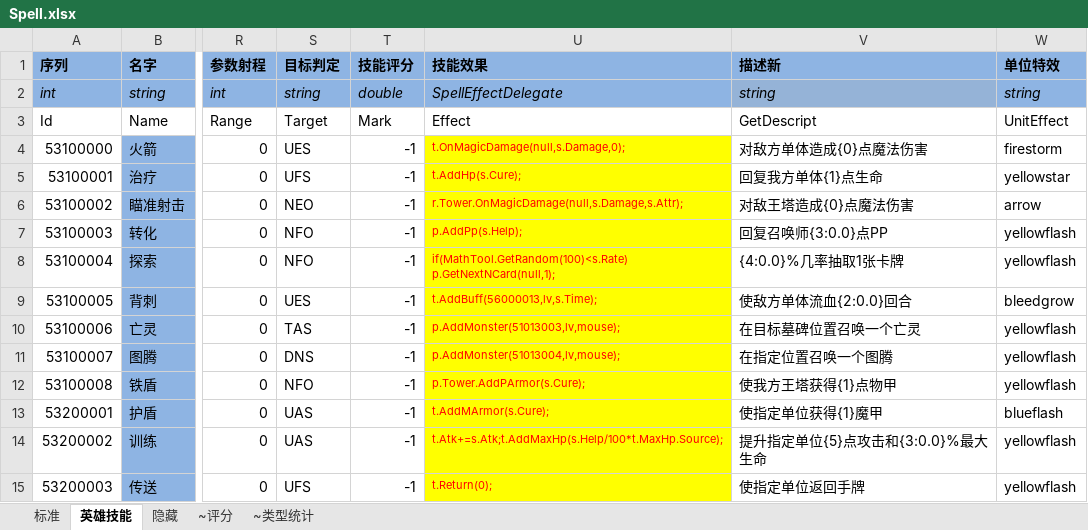
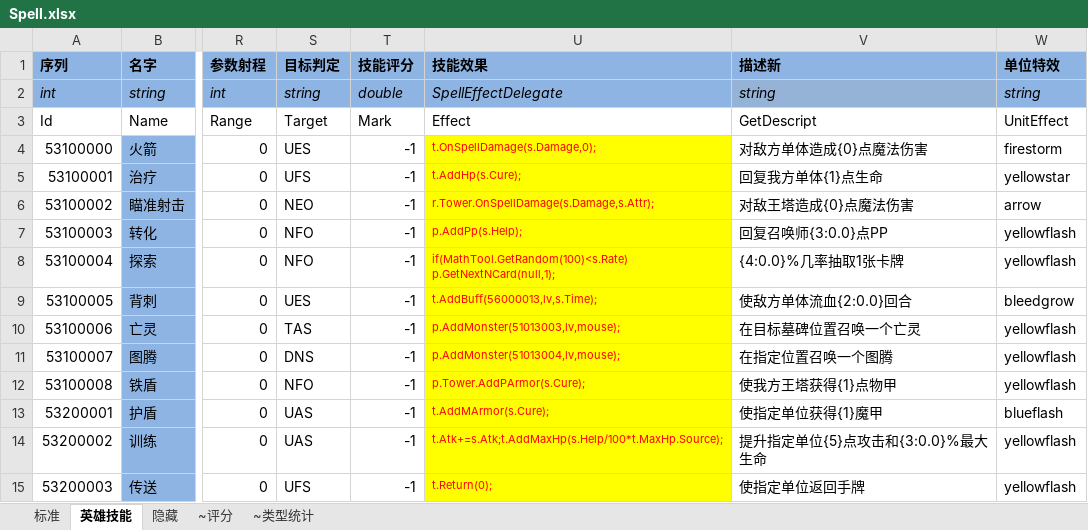
Before and after one commit to realeternia/TOMClassic, an Excel workbook: ConfigData/Xlsx/Spell.xlsx, sheet 英雄技能, drawn as a sheet; only a part is shown, gaps mark what is left out; values as stored, in another font and other column widths than the file's, no borders; conditional formats and table styles not drawn; the diff names each change by its address in the sheet, - before the commit and + after, or states it on an @@ line.

Commit message:
dependent the spell damage and magic damage event; add a vibrate parameter to spell damage

```diff
--- a/ConfigData/Xlsx/Spell.xlsx (sheet 英雄技能)
+++ b/ConfigData/Xlsx/Spell.xlsx (sheet 英雄技能)
-U4 (技能效果): t.OnMagicDamage(null,s.Damage,0);
+U4 (技能效果): t.OnSpellDamage(s.Damage,0);
-U6 (技能效果): r.Tower.OnMagicDamage(null,s.Damage,s.Attr);
+U6 (技能效果): r.Tower.OnSpellDamage(s.Damage,s.Attr);
```
Also changed, not shown: sheet 标准, sheet 隐藏, 3 other files.
